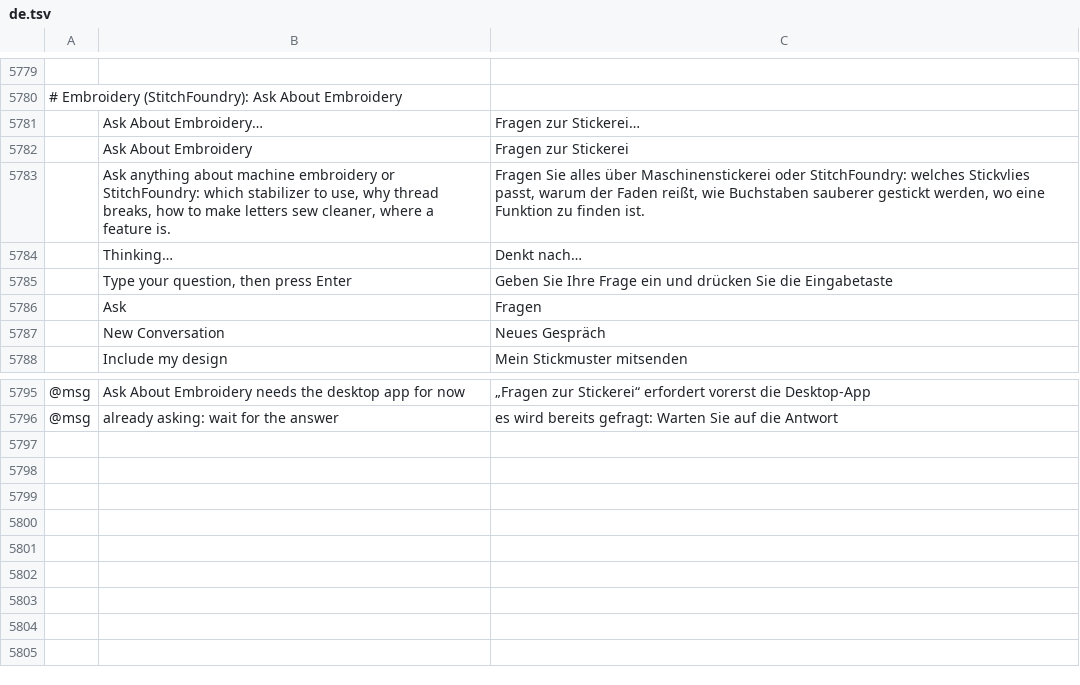
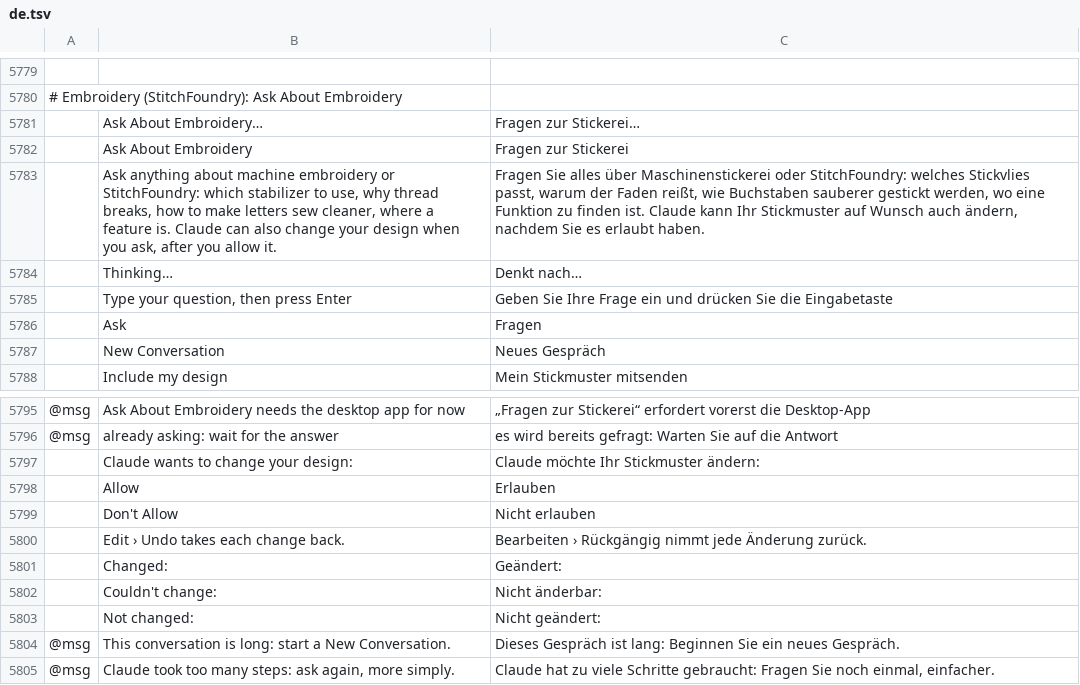
Before and after one commit to SiteSentrix/StitchFoundry, a TSV file: crates/ui-egui/src/i18n/de.tsv, drawn as a sheet; only a part is shown, gaps mark what is left out; the diff names each change by its address in the sheet, - before the commit and + after, or states it on an @@ line.

```diff
--- a/crates/ui-egui/src/i18n/de.tsv
+++ b/crates/ui-egui/src/i18n/de.tsv
-B5783: …feature is.
+B5783: …feature is. Claude can also change your design when you ask, after you allow it.
-C5783: …finden ist.
+C5783: …finden ist. Claude kann Ihr Stickmuster auf Wunsch auch ändern, nachdem Sie es erlaubt haben.
+row 5797:  | Claude wants to change your design: | Claude möchte Ihr Stickmuster ändern:
+row 5798:  | Allow | Erlauben
+row 5799:  | Don't Allow | Nicht erlauben
+row 5800:  | Edit › Undo takes each change back. | Bearbeiten › Rückgängig nimmt jede Änderung zurück.
+row 5801:  | Changed: | Geändert:
+row 5802:  | Couldn't change: | Nicht änderbar:
+row 5803:  | Not changed: | Nicht geändert:
+row 5804: @msg | This conversation is long: start a New Conversation. | Dieses Gespräch ist lang: Beginnen Sie ein neues Gespräch.
+row 5805: @msg | Claude took too many steps: ask again, more simply. | Claude hat zu viele Schritte gebraucht: Fragen Sie noch einmal, einfacher.
```
Also changed, not shown: crates/ui-egui/src/i18n/fr.tsv, crates/ui-egui/src/i18n/it.tsv, 12 other files.
